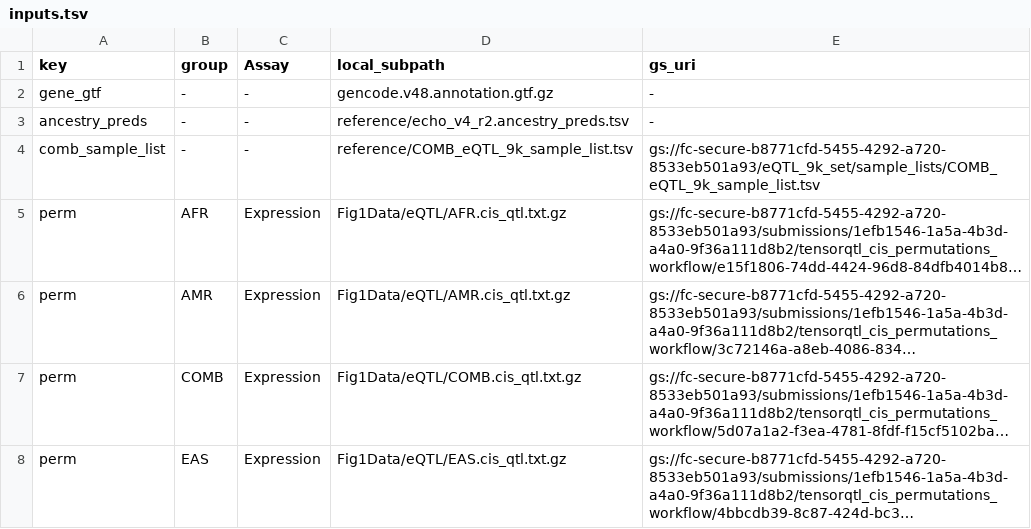
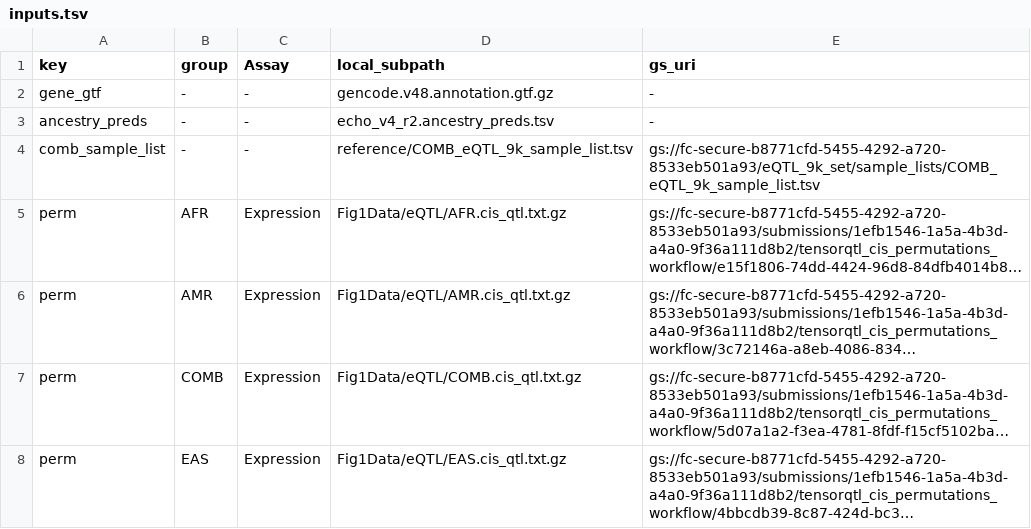
Before and after one commit to AoU-Multiomics-Analysis/QTLFigureCode, a TSV file: Fig1/inputs.tsv, drawn as a sheet; only a part is shown; long unchanged cells end in …; the diff covers the shown part only.

```diff
--- a/Fig1/inputs.tsv
+++ b/Fig1/inputs.tsv
@@ -2,3 +2,3 @@ key	group	Assay	local_subpath	gs_uri
 gene_gtf	-	-	gencode.v48.annotation.gtf.gz	-
-ancestry_preds	-	-	reference/echo_v4_r2.ancestry_preds.tsv	-
+ancestry_preds	-	-	echo_v4_r2.ancestry_preds.tsv	-
 comb_sample_list	-	-	reference/COMB_eQTL_9k_sample_list.tsv	gs://fc-secure-b8771cfd-5455-4292-a720-8533eb501a93/eQTL_9k_set/sample_lists/COMB_eQTL_9k_sample_list.tsv
```
Also changed, not shown: 1 added row and 25 edited cells elsewhere in this file, 7 other files.
